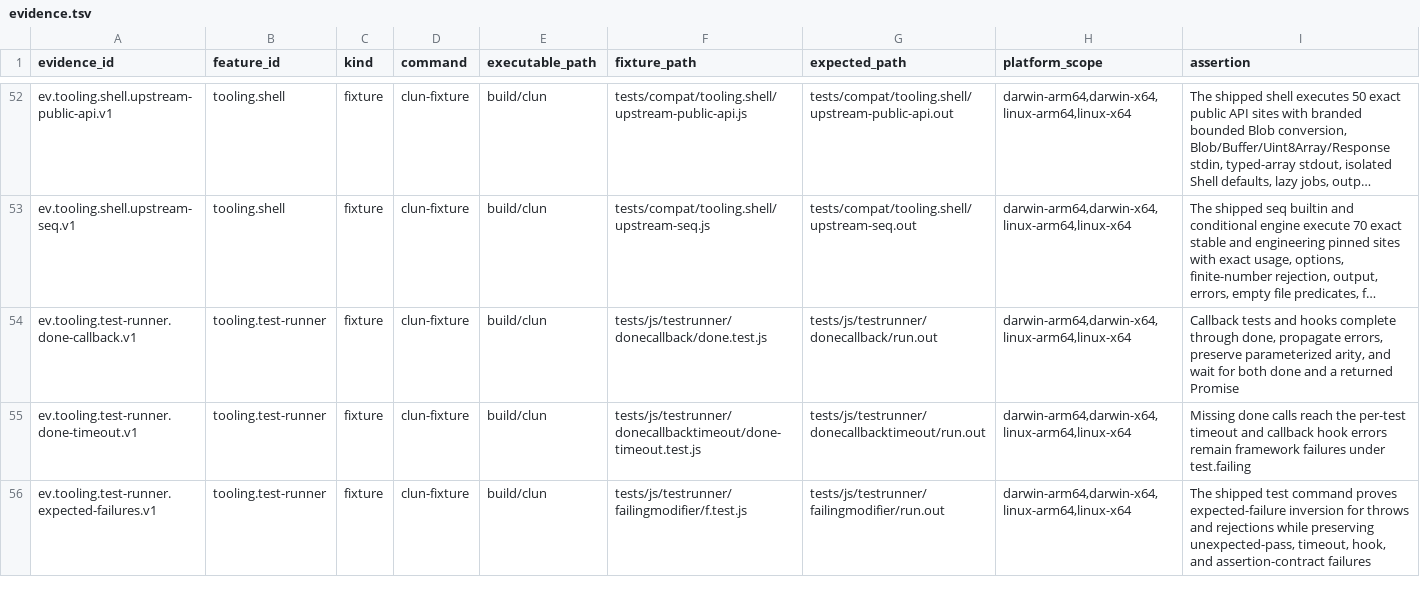
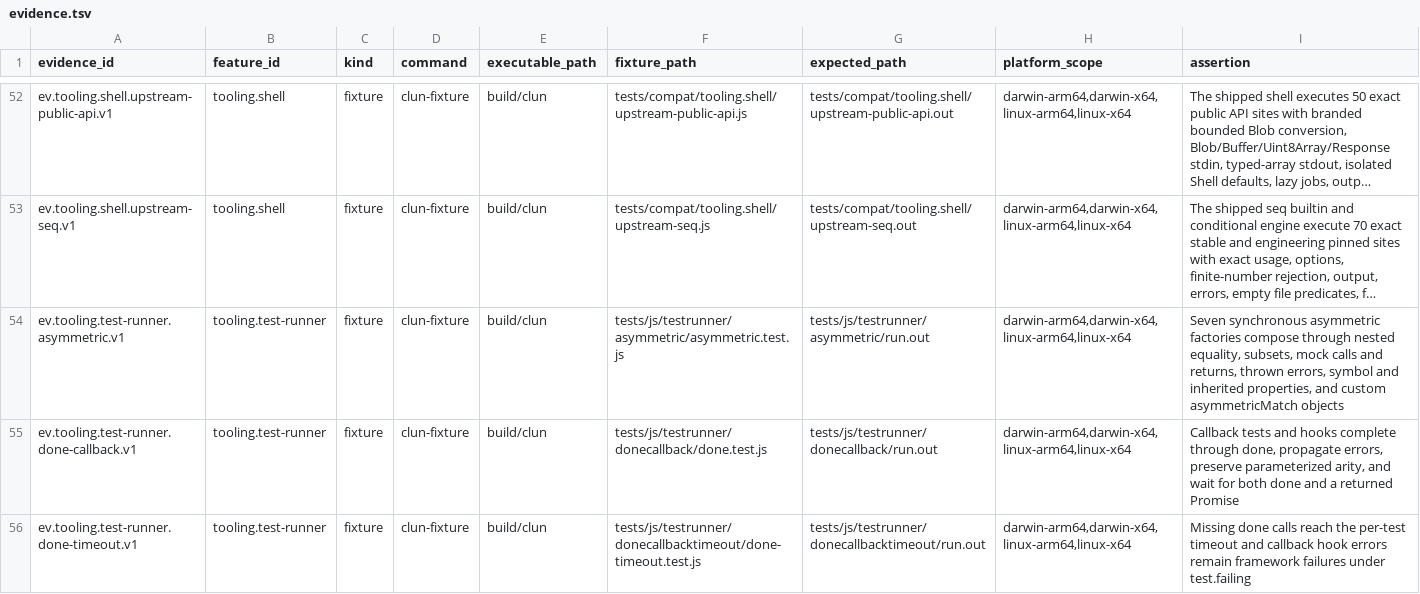
Before and after one commit to theesfeld/clun, a TSV file: compat/evidence.tsv, drawn as a sheet; only a part is shown, gaps mark what is left out; the shorter side is filled out with more unchanged rows; long unchanged cells end in …; the diff names each change by its address in the sheet, - before the commit and + after, or states it on an @@ line.

Commit message:
feat(test): add asymmetric matcher protocol

```diff
--- a/compat/evidence.tsv
+++ b/compat/evidence.tsv
+row 54: ev.tooling.test-runner.asymmetric.v1 | tooling.test-runner | fixture | clun-fixture | build/clun | tests/js/testrunner/asymmetric/asymmetric.test.js | tests/js/testrunner/asymmetric/run.out | darwin-arm64,darwin-x64,linux-arm64,linux-x64 | Seven synchronous asymmetric factories compose through nested equality, subsets, mock calls and returns, thrown errors, symbol and inherited properties, and custom asymmetricMatch objects
```
Also changed, not shown: compat/features.tsv, compat/platforms.tsv, 9 other files.
